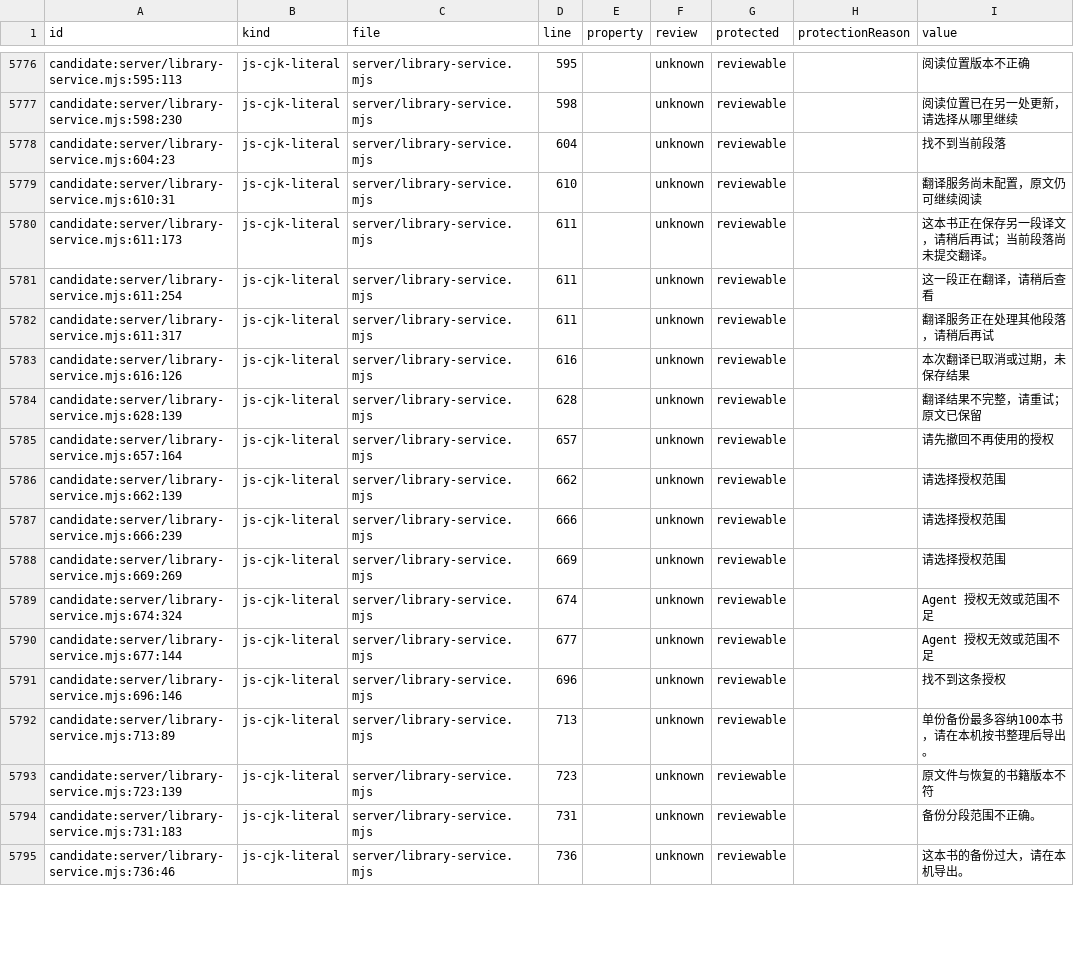
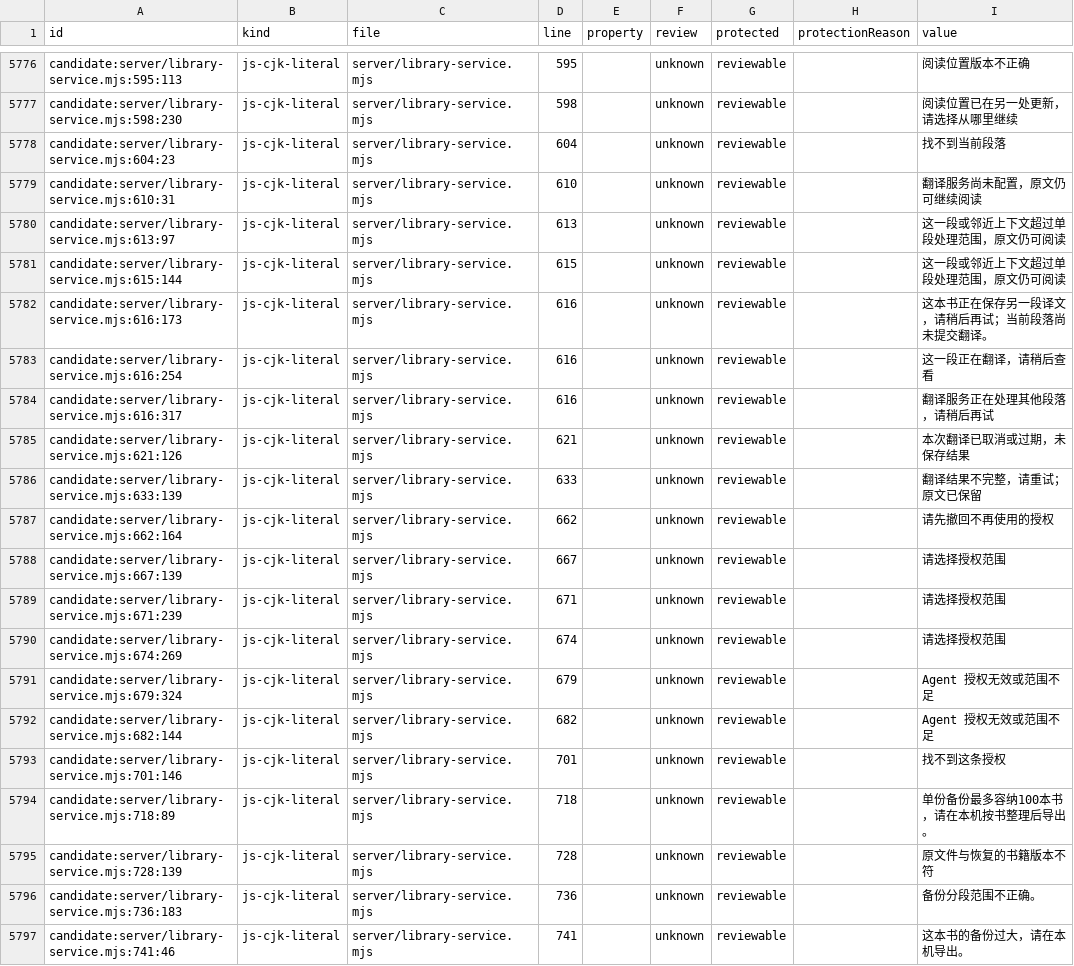
Before and after one commit to getyak/leafhour, a CSV file: docs/copy/copy-candidates.csv, drawn as a sheet; only a part is shown, gaps mark what is left out; the diff covers the shown part only.

Commit message:
chore: regenerate copy provenance after translation scope checks

```diff
--- a/docs/copy/copy-candidates.csv
+++ b/docs/copy/copy-candidates.csv
@@ -5862,17 +5862,19 @@ candidate:server/library-service.mjs:604:23,js-cjk-literal,server/library-servic
 candidate:server/library-service.mjs:610:31,js-cjk-literal,server/library-service.mjs,610,,unknown,reviewable,,翻译服务尚未配置，原文仍可继续阅读
-candidate:server/library-service.mjs:611:173,js-cjk-literal,server/library-service.mjs,611,,unknown,reviewable,,这本书正在保存另一段译文，请稍后再试；当前段落尚未提交翻译。
-candidate:server/library-service.mjs:611:254,js-cjk-literal,server/library-service.mjs,611,,unknown,reviewable,,这一段正在翻译，请稍后查看
-candidate:server/library-service.mjs:611:317,js-cjk-literal,server/library-service.mjs,611,,unknown,reviewable,,翻译服务正在处理其他段落，请稍后再试
-candidate:server/library-service.mjs:616:126,js-cjk-literal,server/library-service.mjs,616,,unknown,reviewable,,本次翻译已取消或过期，未保存结果
-candidate:server/library-service.mjs:628:139,js-cjk-literal,server/library-service.mjs,628,,unknown,reviewable,,翻译结果不完整，请重试；原文已保留
-candidate:server/library-service.mjs:657:164,js-cjk-literal,server/library-service.mjs,657,,unknown,reviewable,,请先撤回不再使用的授权
-candidate:server/library-service.mjs:662:139,js-cjk-literal,server/library-service.mjs,662,,unknown,reviewable,,请选择授权范围
-candidate:server/library-service.mjs:666:239,js-cjk-literal,server/library-service.mjs,666,,unknown,reviewable,,请选择授权范围
-candidate:server/library-service.mjs:669:269,js-cjk-literal,server/library-service.mjs,669,,unknown,reviewable,,请选择授权范围
-candidate:server/library-service.mjs:674:324,js-cjk-literal,server/library-service.mjs,674,,unknown,reviewable,,Agent 授权无效或范围不足
-candidate:server/library-service.mjs:677:144,js-cjk-literal,server/library-service.mjs,677,,unknown,reviewable,,Agent 授权无效或范围不足
-candidate:server/library-service.mjs:696:146,js-cjk-literal,server/library-service.mjs,696,,unknown,reviewable,,找不到这条授权
-candidate:server/library-service.mjs:713:89,js-cjk-literal,server/library-service.mjs,713,,unknown,reviewable,,单份备份最多容纳100本书，请在本机按书整理后导出。
-candidate:server/library-service.mjs:723:139,js-cjk-literal,server/library-service.mjs,723,,unknown,reviewable,,原文件与恢复的书籍版本不符
-candidate:server/library-service.mjs:731:183,js-cjk-literal,server/library-service.mjs,731,,unknown,reviewable,,备份分段范围不正确。
-candidate:server/library-service.mjs:736:46,js-cjk-literal,server/library-service.mjs,736,,unknown,reviewable,,这本书的备份过大，请在本机导出。
+candidate:server/library-service.mjs:613:97,js-cjk-literal,server/library-service.mjs,613,,unknown,reviewable,,这一段或邻近上下文超过单段处理范围，原文仍可阅读
+candidate:server/library-service.mjs:615:144,js-cjk-literal,server/library-service.mjs,615,,unknown,reviewable,,这一段或邻近上下文超过单段处理范围，原文仍可阅读
+candidate:server/library-service.mjs:616:173,js-cjk-literal,server/library-service.mjs,616,,unknown,reviewable,,这本书正在保存另一段译文，请稍后再试；当前段落尚未提交翻译。
+candidate:server/library-service.mjs:616:254,js-cjk-literal,server/library-service.mjs,616,,unknown,reviewable,,这一段正在翻译，请稍后查看
+candidate:server/library-service.mjs:616:317,js-cjk-literal,server/library-service.mjs,616,,unknown,reviewable,,翻译服务正在处理其他段落，请稍后再试
+candidate:server/library-service.mjs:621:126,js-cjk-literal,server/library-service.mjs,621,,unknown,reviewable,,本次翻译已取消或过期，未保存结果
+candidate:server/library-service.mjs:633:139,js-cjk-literal,server/library-service.mjs,633,,unknown,reviewable,,翻译结果不完整，请重试；原文已保留
+candidate:server/library-service.mjs:662:164,js-cjk-literal,server/library-service.mjs,662,,unknown,reviewable,,请先撤回不再使用的授权
+candidate:server/library-service.mjs:667:139,js-cjk-literal,server/library-service.mjs,667,,unknown,reviewable,,请选择授权范围
+candidate:server/library-service.mjs:671:239,js-cjk-literal,server/library-service.mjs,671,,unknown,reviewable,,请选择授权范围
+candidate:server/library-service.mjs:674:269,js-cjk-literal,server/library-service.mjs,674,,unknown,reviewable,,请选择授权范围
+candidate:server/library-service.mjs:679:324,js-cjk-literal,server/library-service.mjs,679,,unknown,reviewable,,Agent 授权无效或范围不足
+candidate:server/library-service.mjs:682:144,js-cjk-literal,server/library-service.mjs,682,,unknown,reviewable,,Agent 授权无效或范围不足
+candidate:server/library-service.mjs:701:146,js-cjk-literal,server/library-service.mjs,701,,unknown,reviewable,,找不到这条授权
+candidate:server/library-service.mjs:718:89,js-cjk-literal,server/library-service.mjs,718,,unknown,reviewable,,单份备份最多容纳100本书，请在本机按书整理后导出。
+candidate:server/library-service.mjs:728:139,js-cjk-literal,server/library-service.mjs,728,,unknown,reviewable,,原文件与恢复的书籍版本不符
+candidate:server/library-service.mjs:736:183,js-cjk-literal,server/library-service.mjs,736,,unknown,reviewable,,备份分段范围不正确。
+candidate:server/library-service.mjs:741:46,js-cjk-literal,server/library-service.mjs,741,,unknown,reviewable,,这本书的备份过大，请在本机导出。
```
Also changed, not shown: 42 edited cells elsewhere in this file, 1 other file.
